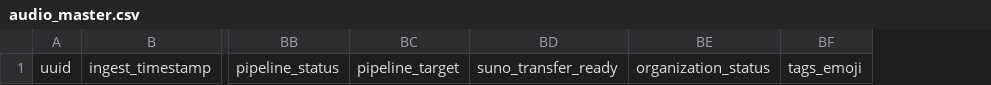
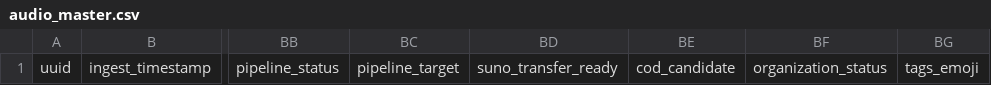
Before and after one commit to raheemfriedrice/Dr.Heemslice5000, a CSV file: XOCLAUDIXO/METADATA/audio_master.csv, drawn as a sheet; only a part is shown, gaps mark what is left out; the diff names each change by its address in the sheet, - before the commit and + after, or states it on an @@ line.

```diff
--- a/XOCLAUDIXO/METADATA/audio_master.csv
+++ b/XOCLAUDIXO/METADATA/audio_master.csv
+column BE, row 1: cod_candidate
```
Also changed, not shown: 7 other files.
